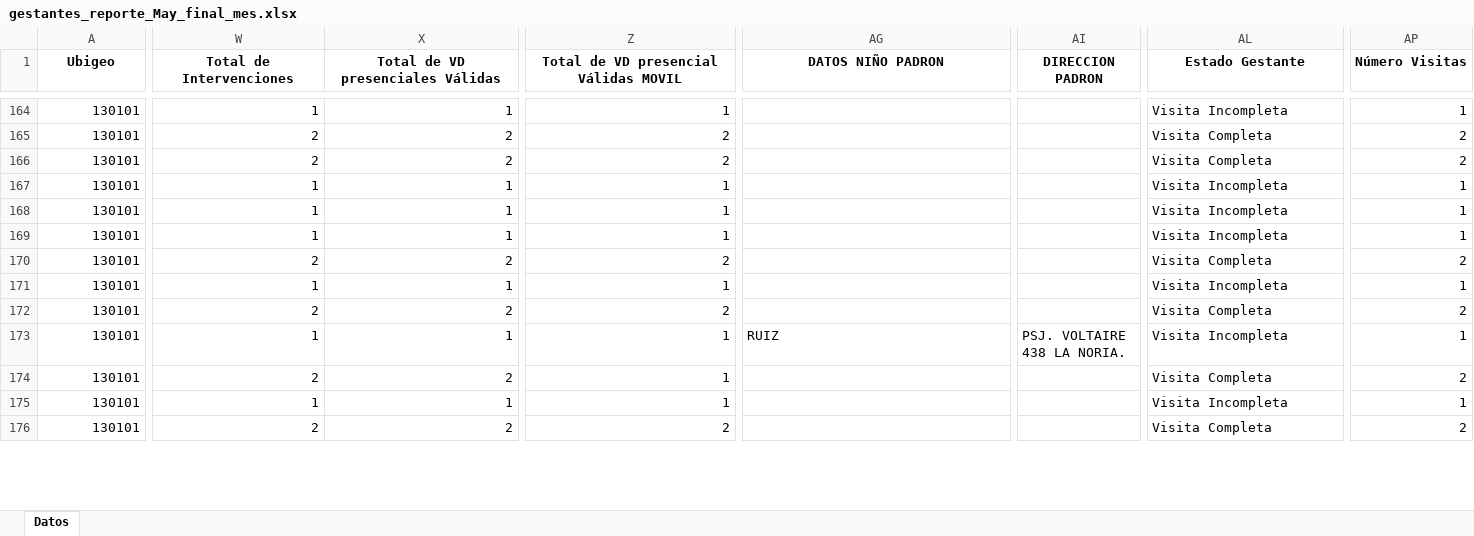
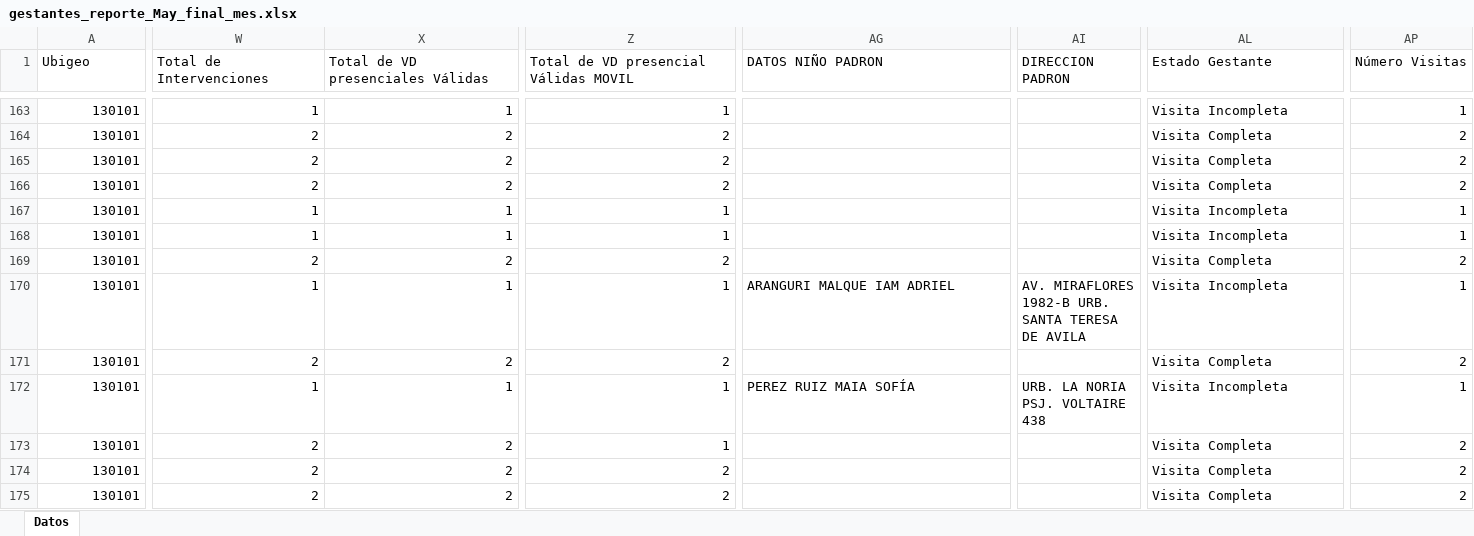
Before and after one commit to Egem97/c1_vd, an Excel workbook: data/1.3/gestantes_reporte_May_final_mes.xlsx, sheet Datos, drawn as a sheet; only a part is shown, gaps mark what is left out; values as stored, in another font and other column widths than the file's, no borders; conditional formats and table styles not drawn; addresses are those after the commit; the diff covers the shown part only; the diff names each change by its address in the sheet, - before the commit and + after, or states it on an @@ line.

```diff
--- a/data/1.3/gestantes_reporte_May_final_mes.xlsx (sheet Datos)
+++ b/data/1.3/gestantes_reporte_May_final_mes.xlsx (sheet Datos)
@@ A1:AP1 bold: on → off, alignment: center → left @@
-W166 (Total de Intervenciones): 1
+W166 (Total de Intervenciones): 2
-X166 (Total de VD presenciales Válidas): 1
+X166 (Total de VD presenciales Válidas): 2
-Z166: 1
+Z166: 2
-AL166 (Estado Gestante): Visita Incompleta
+AL166 (Estado Gestante): Visita Completa
-AP166 (Número Visitas): 1
+AP166 (Número Visitas): 2
-AG170 (DATOS NIÑO PADRON): (empty)
+AG170 (DATOS NIÑO PADRON): ARANGURI MALQUE IAM ADRIEL
-AI170 (DIRECCION PADRON): (empty)
+AI170 (DIRECCION PADRON): AV. MIRAFLORES 1982-B URB. SANTA TERESA DE AVILA
-AG172 (DATOS NIÑO PADRON): RUIZ
+AG172 (DATOS NIÑO PADRON): PEREZ RUIZ MAIA SOFÍA
-AI172 (DIRECCION PADRON): PSJ. VOLTAIRE 438 LA NORIA.
+AI172 (DIRECCION PADRON): URB. LA NORIA PSJ. VOLTAIRE 438
-W174 (Total de Intervenciones): 1
+W174 (Total de Intervenciones): 2
-X174 (Total de VD presenciales Válidas): 1
+X174 (Total de VD presenciales Válidas): 2
-Z174: 1
+Z174: 2
-AL174 (Estado Gestante): Visita Incompleta
+AL174 (Estado Gestante): Visita Completa
-AP174 (Número Visitas): 1
+AP174 (Número Visitas): 2
```
Also changed, not shown: 1 added row, 2 removed rows, 3 moved rows, 121 edited cells and cell formats elsewhere in this sheet, data/1.2/niños_reporte_May_final_mes.xlsx, 6 other files.
